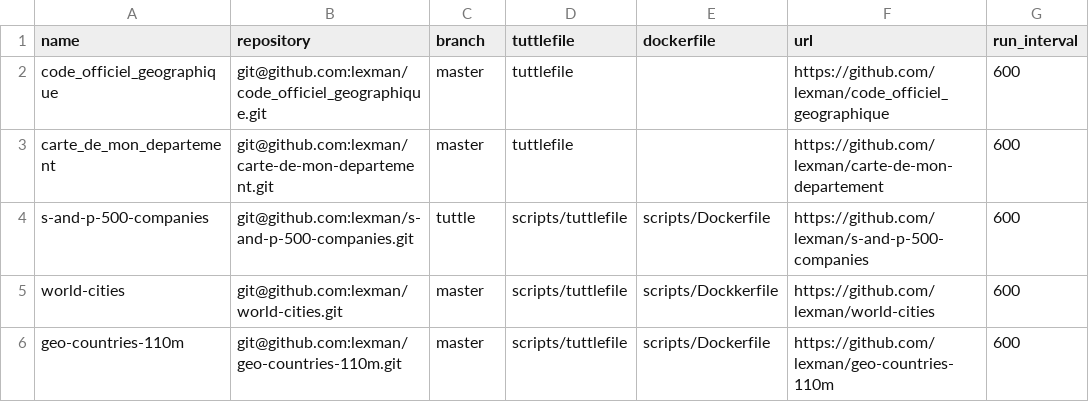
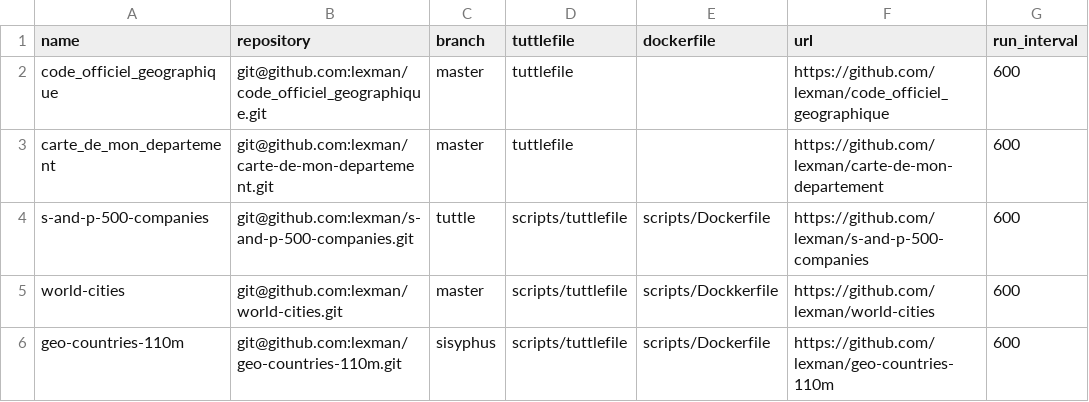
Before and after one commit to lexman/sisyphus-projects, a CSV file: workflows.csv, drawn as a sheet; only a part is shown; the diff names each change by its address in the sheet, - before the commit and + after, or states it on an @@ line.

Commit message:
Experimentations on geo-countries are not on the master branch but on a tuttle branch

```diff
--- a/workflows.csv
+++ b/workflows.csv
-C6 (branch): master
+C6 (branch): sisyphus
```
